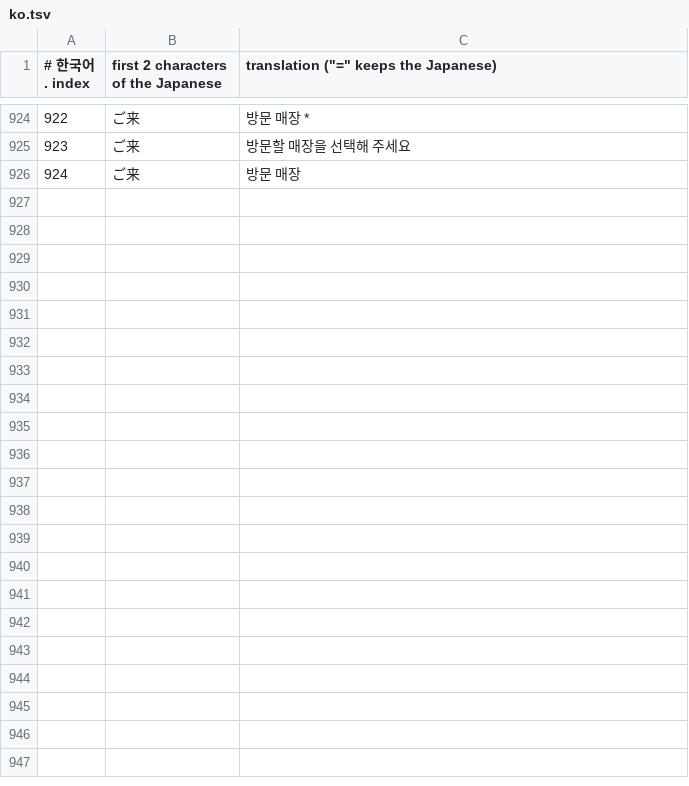
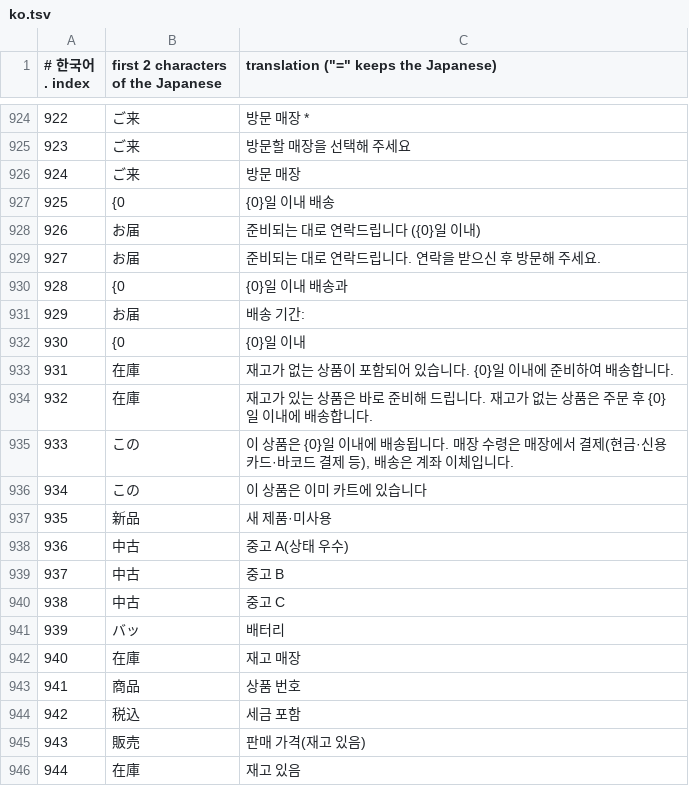
Before and after one commit to kaitorinihon244/kaitorinihon, a TSV file: work/i18n/tr/ko.tsv, drawn as a sheet; only a part is shown, gaps mark what is left out.

```diff
--- a/work/i18n/tr/ko.tsv
+++ b/work/i18n/tr/ko.tsv
@@ -926 +926,21 @@
 924|ご来|방문 매장
+925|{0|{0}일 이내 배송
+926|お届|준비되는 대로 연락드립니다 ({0}일 이내)
+927|お届|준비되는 대로 연락드립니다. 연락을 받으신 후 방문해 주세요.
+928|{0|{0}일 이내 배송과
+929|お届|배송 기간:
+930|{0|{0}일 이내
+931|在庫|재고가 없는 상품이 포함되어 있습니다. {0}일 이내에 준비하여 배송합니다.
+932|在庫|재고가 있는 상품은 바로 준비해 드립니다. 재고가 없는 상품은 주문 후 {0}일 이내에 배송합니다.
+933|この|이 상품은 {0}일 이내에 배송됩니다. 매장 수령은 매장에서 결제(현금·신용카드·바코드 결제 등), 배송은 계좌 이체입니다.
+934|この|이 상품은 이미 카트에 있습니다
+935|新品|새 제품·미사용
+936|中古|중고 A(상태 우수)
+937|中古|중고 B
+938|中古|중고 C
+939|バッ|배터리
+940|在庫|재고 매장
+941|商品|상품 번호
+942|税込|세금 포함
+943|販売|판매 가격(재고 있음)
+944|在庫|재고 있음
```
Also changed, not shown: work/i18n/tr/bn.tsv, work/i18n/tr/en.tsv, 19 other files.
